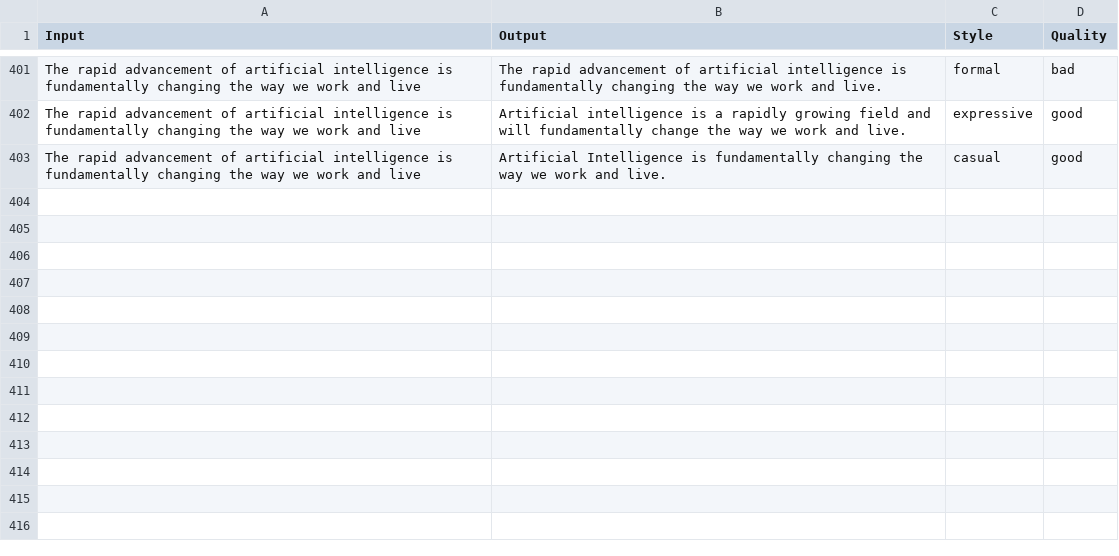
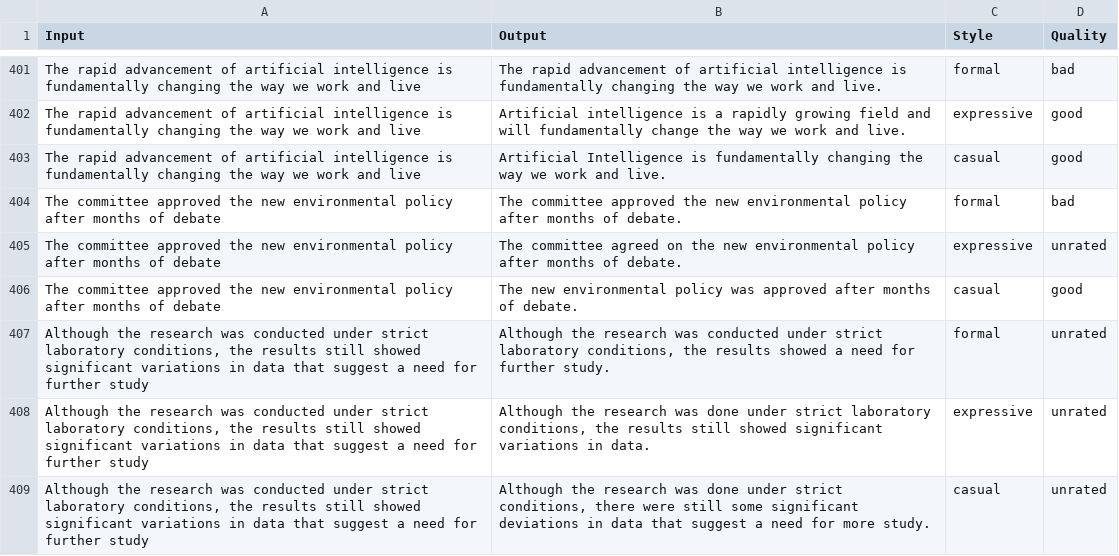
Before and after one commit to vaibhavdostuff/projects_vaibhav, a CSV file: paraphrasing_app/data.csv, drawn as a sheet; only a part is shown, gaps mark what is left out.

```diff
--- a/paraphrasing_app/data.csv
+++ b/paraphrasing_app/data.csv
@@ -403 +403,7 @@ The rapid advancement of artificial intelligence is fundamentally changing the w
 The rapid advancement of artificial intelligence is fundamentally changing the way we work and live,Artificial Intelligence is fundamentally changing the way we work and live.,casual,good
+The committee approved the new environmental policy after months of debate,The committee approved the new environmental policy after months of debate.,formal,bad
+The committee approved the new environmental policy after months of debate,The committee agreed on the new environmental policy after months of debate.,expressive,unrated
+The committee approved the new environmental policy after months of debate,The new environmental policy was approved after months of debate.,casual,good
+"Although the research was conducted under strict laboratory conditions, the results still showed significant variations in data that suggest a need for further study","Although the research was conducted under strict laboratory conditions, the results showed a need for further study.",formal,unrated
+"Although the research was conducted under strict laboratory conditions, the results still showed significant variations in data that suggest a need for further study","Although the research was done under strict laboratory conditions, the results still showed significant variations in data.",expressive,unrated
+"Although the research was conducted under strict laboratory conditions, the results still showed significant variations in data that suggest a need for further study","Although the research was done under strict conditions, there were still some significant deviations in data that suggest a need for more study.",casual,unrated
```
Also changed, not shown: 1 other file.
